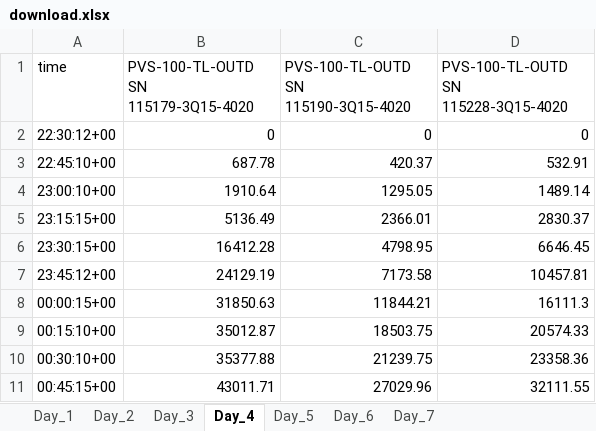
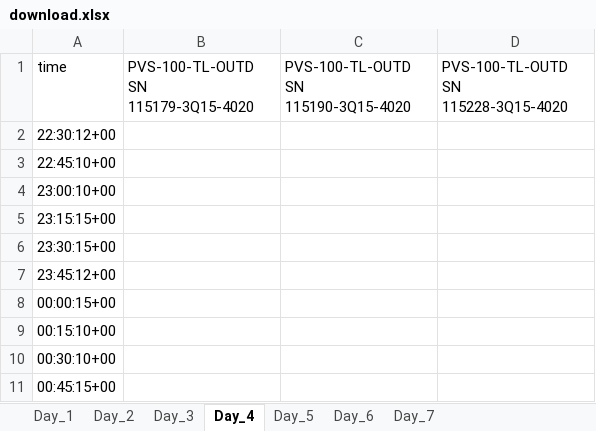
Before and after one commit to quangdang199x/scripts_csv, an Excel workbook: download.xlsx, sheet Day_4, drawn as a sheet; only a part is shown; values as stored, in another font and other column widths than the file's, no borders; the diff covers the shown part only; the diff names each change by its address in the sheet, - before the commit and + after, or states it on an @@ line.

```diff
--- a/download.xlsx (sheet Day_4)
+++ b/download.xlsx (sheet Day_4)
-B2: 0
+B2: (empty)
-C2: 0
+C2: (empty)
-D2: 0
+D2: (empty)
-B3: 687.78
+B3: (empty)
-C3: 420.37
+C3: (empty)
-D3: 532.91
+D3: (empty)
-B4: 1910.64
+B4: (empty)
-C4: 1295.05
+C4: (empty)
-D4: 1489.14
+D4: (empty)
-B5: 5136.49
+B5: (empty)
-C5: 2366.01
+C5: (empty)
-D5: 2830.37
+D5: (empty)
-B6: 16412.28
+B6: (empty)
-C6: 4798.95
+C6: (empty)
-D6: 6646.45
+D6: (empty)
-B7: 24129.19
+B7: (empty)
-C7: 7173.58
+C7: (empty)
-D7: 10457.81
+D7: (empty)
-B8: 31850.63
+B8: (empty)
-C8: 11844.21
+C8: (empty)
-D8: 16111.3
+D8: (empty)
-B9: 35012.87
+B9: (empty)
-C9: 18503.75
+C9: (empty)
-D9: 20574.33
+D9: (empty)
-B10: 35377.88
+B10: (empty)
-C10: 21239.75
+C10: (empty)
-D10: 23358.36
+D10: (empty)
-B11: 43011.71
+B11: (empty)
-C11: 27029.96
+C11: (empty)
-D11: 32111.55
+D11: (empty)
```
Also changed, not shown: 129 edited cells elsewhere in this sheet, sheet Day_5, sheet Day_6, sheet Day_7, 4 other files.
